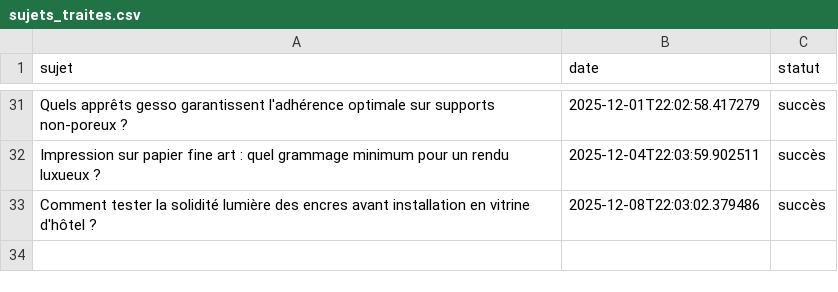
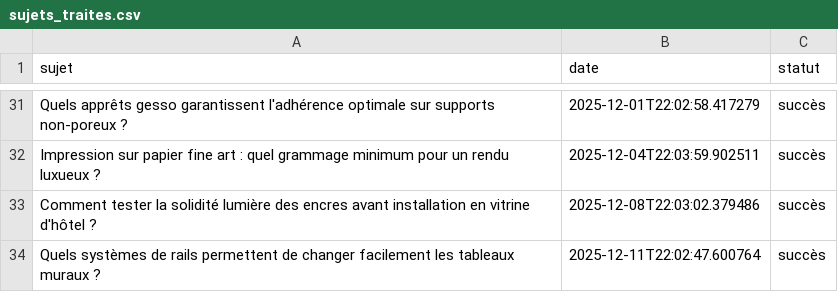
Before and after one commit to Metalosmose21/hotel-luxe-3, a CSV file: sujets_traites.csv, drawn as a sheet; only a part is shown, gaps mark what is left out; the diff names each change by its address in the sheet, - before the commit and + after, or states it on an @@ line.

```diff
--- a/sujets_traites.csv
+++ b/sujets_traites.csv
+row 34: Quels systèmes de rails permettent de changer facilement les tableaux muraux ? | 2025-12-11T22:02:47.600764 | succès
```
Also changed, not shown: sujets.csv.
